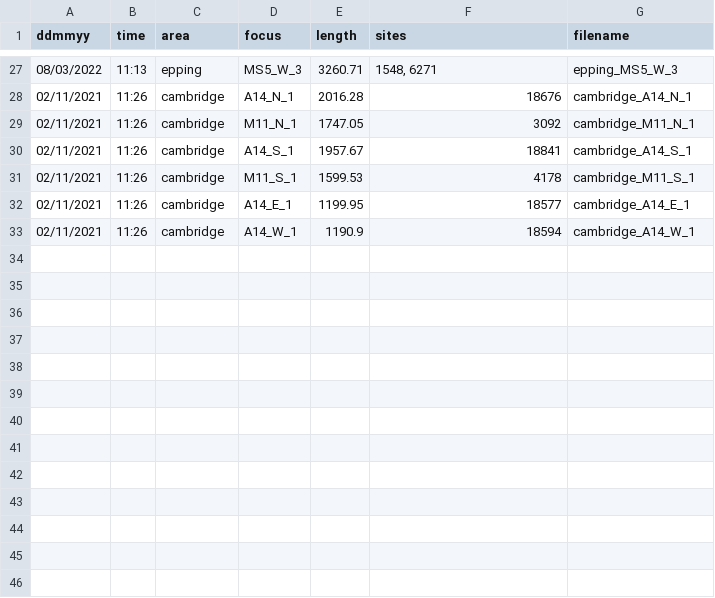
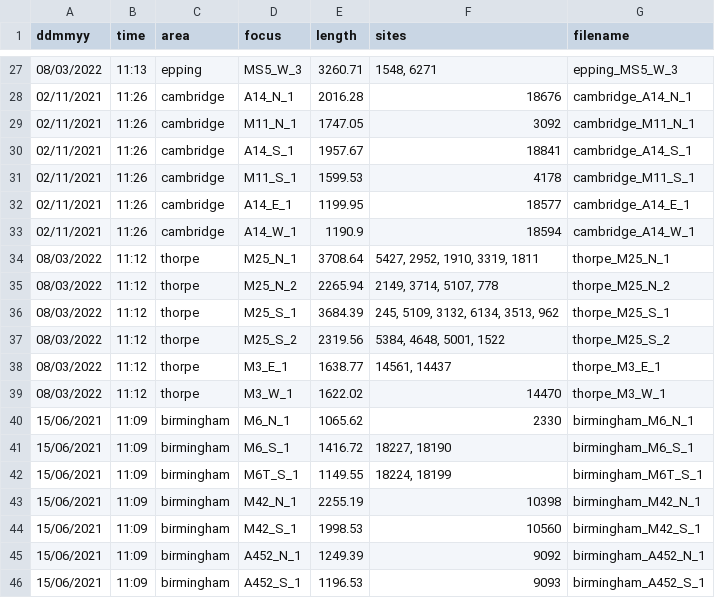
Before and after one commit to JakeRobertBaker/Detecting-Traffic-Flow, a CSV file: traffic-flow/road_lengths_single_lane.csv, drawn as a sheet; only a part is shown, gaps mark what is left out.

Commit message:
double lane

```diff
--- a/traffic-flow/road_lengths_single_lane.csv
+++ b/traffic-flow/road_lengths_single_lane.csv
@@ -33 +33,14 @@
 02/11/2021,11:26,cambridge,A14_W_1,1190.9,18594,cambridge_A14_W_1
+08/03/2022,11:12,thorpe,M25_N_1,3708.64,"5427, 2952, 1910, 3319, 1811",thorpe_M25_N_1
+08/03/2022,11:12,thorpe,M25_N_2,2265.94,"2149, 3714, 5107, 778",thorpe_M25_N_2
+08/03/2022,11:12,thorpe,M25_S_1,3684.39,"245, 5109, 3132, 6134, 3513, 962",thorpe_M25_S_1
+08/03/2022,11:12,thorpe,M25_S_2,2319.56,"5384, 4648, 5001, 1522",thorpe_M25_S_2
+08/03/2022,11:12,thorpe,M3_E_1,1638.77,"14561, 14437",thorpe_M3_E_1
+08/03/2022,11:12,thorpe,M3_W_1,1622.02,14470,thorpe_M3_W_1
+15/06/2021,11:09,birmingham,M6_N_1,1065.62,2330,birmingham_M6_N_1
+15/06/2021,11:09,birmingham,M6_S_1,1416.72,"18227, 18190",birmingham_M6_S_1
+15/06/2021,11:09,birmingham,M6T_S_1,1149.55,"18224, 18199",birmingham_M6T_S_1
+15/06/2021,11:09,birmingham,M42_N_1,2255.19,10398,birmingham_M42_N_1
+15/06/2021,11:09,birmingham,M42_S_1,1998.53,10560,birmingham_M42_S_1
+15/06/2021,11:09,birmingham,A452_N_1,1249.39,9092,birmingham_A452_N_1
+15/06/2021,11:09,birmingham,A452_S_1,1196.53,9093,birmingham_A452_S_1
```
Also changed, not shown: 16 other files.
